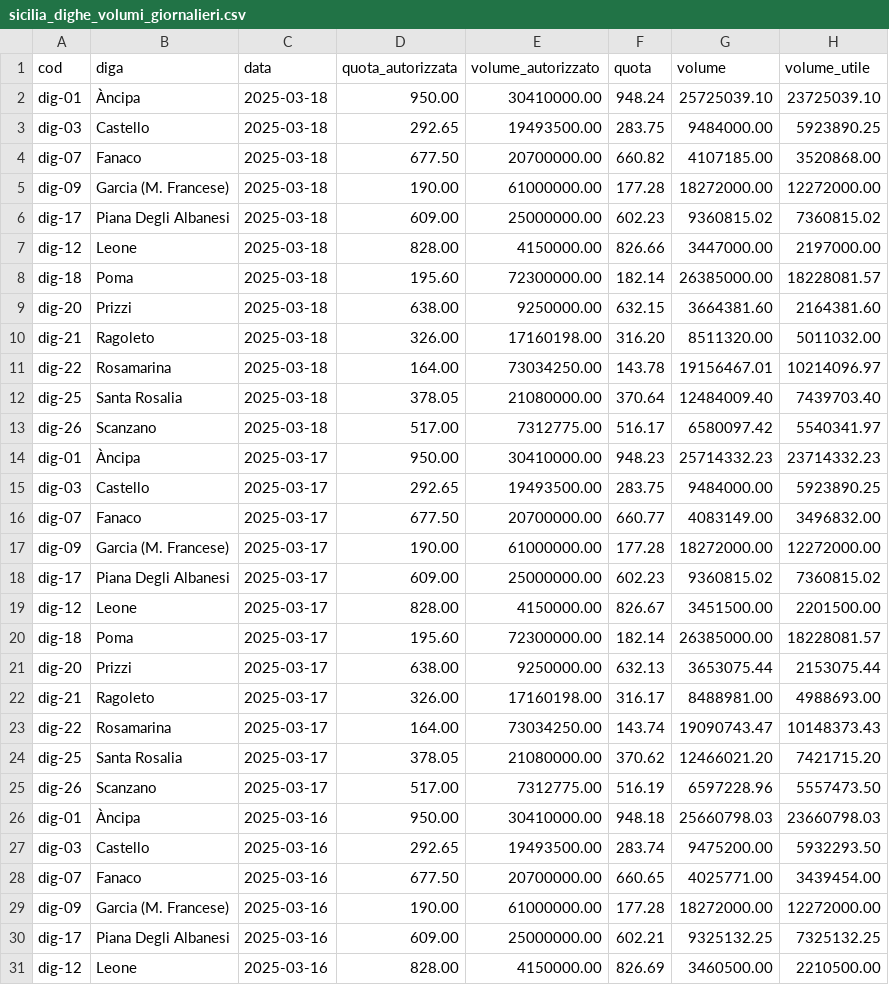
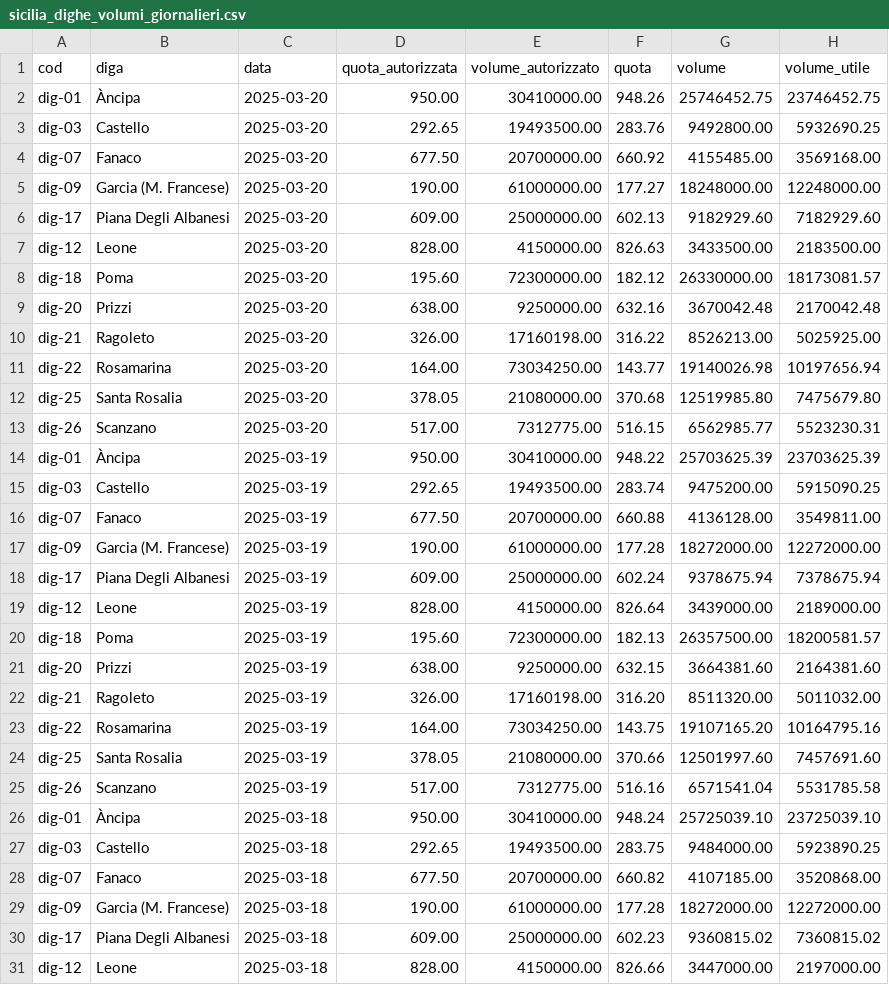
Before and after one commit to opendatasicilia/emergenza-idrica-sicilia, a CSV file: risorse/sicilia_dighe_volumi_giornalieri.csv, drawn as a sheet; only a part is shown; the shorter side is filled out with more unchanged rows; the diff names each change by its address in the sheet, - before the commit and + after, or states it on an @@ line.

```diff
--- a/risorse/sicilia_dighe_volumi_giornalieri.csv
+++ b/risorse/sicilia_dighe_volumi_giornalieri.csv
+row 2: dig-01 | Àncipa | 2025-03-20 | 950.00 | 30410000.00 | 948.26 | 25746452.75 | 23746452.75
+row 3: dig-03 | Castello | 2025-03-20 | 292.65 | 19493500.00 | 283.76 | 9492800.00 | 5932690.25
+row 4: dig-07 | Fanaco | 2025-03-20 | 677.50 | 20700000.00 | 660.92 | 4155485.00 | 3569168.00
+row 5: dig-09 | Garcia (M. Francese) | 2025-03-20 | 190.00 | 61000000.00 | 177.27 | 18248000.00 | 12248000.00
+row 6: dig-17 | Piana Degli Albanesi | 2025-03-20 | 609.00 | 25000000.00 | 602.13 | 9182929.60 | 7182929.60
+row 7: dig-12 | Leone | 2025-03-20 | 828.00 | 4150000.00 | 826.63 | 3433500.00 | 2183500.00
+row 8: dig-18 | Poma | 2025-03-20 | 195.60 | 72300000.00 | 182.12 | 26330000.00 | 18173081.57
+row 9: dig-20 | Prizzi | 2025-03-20 | 638.00 | 9250000.00 | 632.16 | 3670042.48 | 2170042.48
+row 10: dig-21 | Ragoleto | 2025-03-20 | 326.00 | 17160198.00 | 316.22 | 8526213.00 | 5025925.00
+row 11: dig-22 | Rosamarina | 2025-03-20 | 164.00 | 73034250.00 | 143.77 | 19140026.98 | 10197656.94
+row 12: dig-25 | Santa Rosalia | 2025-03-20 | 378.05 | 21080000.00 | 370.68 | 12519985.80 | 7475679.80
+row 13: dig-26 | Scanzano | 2025-03-20 | 517.00 | 7312775.00 | 516.15 | 6562985.77 | 5523230.31
+row 14: dig-01 | Àncipa | 2025-03-19 | 950.00 | 30410000.00 | 948.22 | 25703625.39 | 23703625.39
+row 15: dig-03 | Castello | 2025-03-19 | 292.65 | 19493500.00 | 283.74 | 9475200.00 | 5915090.25
+row 16: dig-07 | Fanaco | 2025-03-19 | 677.50 | 20700000.00 | 660.88 | 4136128.00 | 3549811.00
+row 17: dig-09 | Garcia (M. Francese) | 2025-03-19 | 190.00 | 61000000.00 | 177.28 | 18272000.00 | 12272000.00
+row 18: dig-17 | Piana Degli Albanesi | 2025-03-19 | 609.00 | 25000000.00 | 602.24 | 9378675.94 | 7378675.94
+row 19: dig-12 | Leone | 2025-03-19 | 828.00 | 4150000.00 | 826.64 | 3439000.00 | 2189000.00
+row 20: dig-18 | Poma | 2025-03-19 | 195.60 | 72300000.00 | 182.13 | 26357500.00 | 18200581.57
+row 21: dig-20 | Prizzi | 2025-03-19 | 638.00 | 9250000.00 | 632.15 | 3664381.60 | 2164381.60
+row 22: dig-21 | Ragoleto | 2025-03-19 | 326.00 | 17160198.00 | 316.20 | 8511320.00 | 5011032.00
+row 23: dig-22 | Rosamarina | 2025-03-19 | 164.00 | 73034250.00 | 143.75 | 19107165.20 | 10164795.16
+row 24: dig-25 | Santa Rosalia | 2025-03-19 | 378.05 | 21080000.00 | 370.66 | 12501997.60 | 7457691.60
+row 25: dig-26 | Scanzano | 2025-03-19 | 517.00 | 7312775.00 | 516.16 | 6571541.04 | 5531785.58
```
Also changed, not shown: 6 other files.
